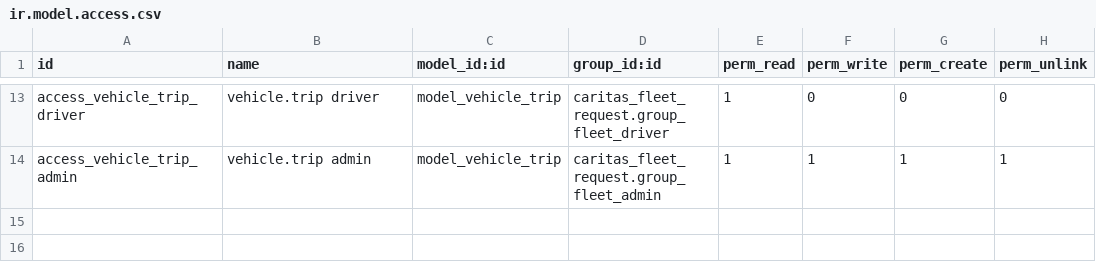
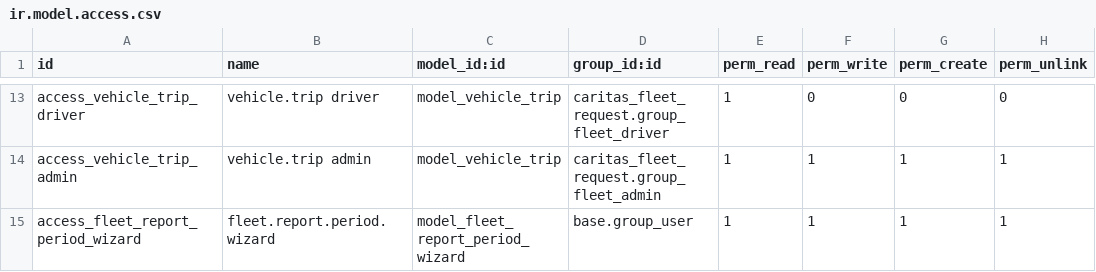
Before and after one commit to web100ry/odoo_modules, a CSV file: caritas_fleet_request/security/ir.model.access.csv, drawn as a sheet; only a part is shown, gaps mark what is left out.

Commit message:
[ADD] Reports

```diff
--- a/caritas_fleet_request/security/ir.model.access.csv
+++ b/caritas_fleet_request/security/ir.model.access.csv
@@ -14 +14,2 @@ access_vehicle_trip_driver,vehicle.trip driver,model_vehicle_trip,caritas_fleet_
 access_vehicle_trip_admin,vehicle.trip admin,model_vehicle_trip,caritas_fleet_request.group_fleet_admin,1,1,1,1
+access_fleet_report_period_wizard,fleet.report.period.wizard,model_fleet_report_period_wizard,base.group_user,1,1,1,1
```
Also changed, not shown: 11 other files.
